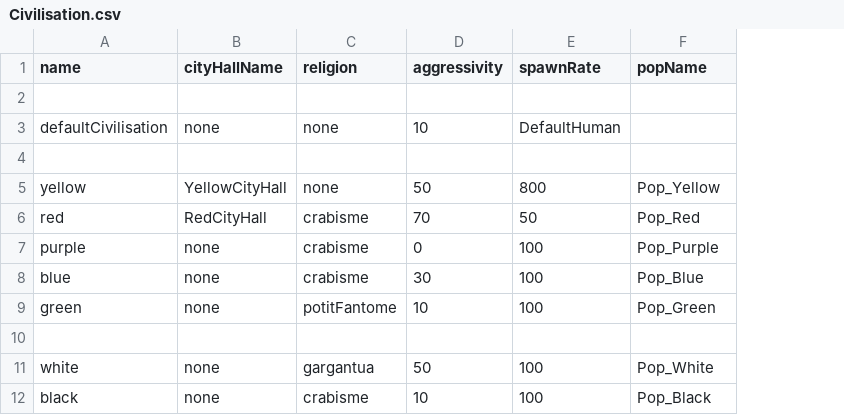
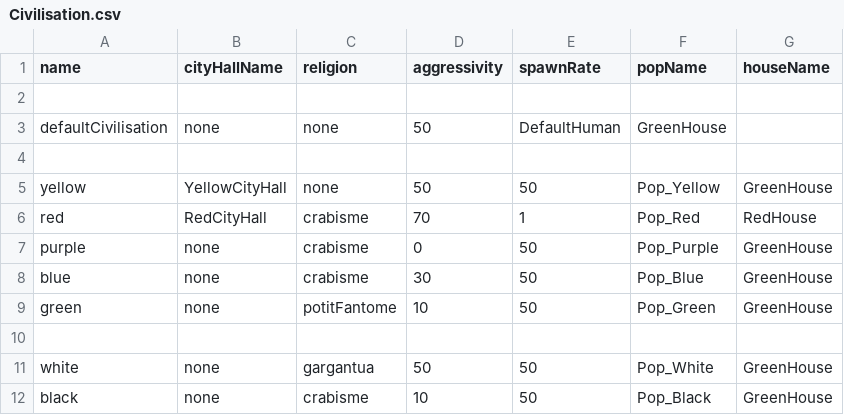
Before and after one commit to Maxime-juncker/HumanSI, a CSV file: Assets/Presets/Civilisation.csv, drawn as a sheet; the diff names each change by its address in the sheet, - before the commit and + after, or states it on an @@ line.

Commit message:
civilisation

```diff
--- a/Assets/Presets/Civilisation.csv
+++ b/Assets/Presets/Civilisation.csv
+column G (houseName), rows 5-12: GreenHouse | RedHouse | GreenHouse | GreenHouse | GreenHouse |  | GreenHouse | GreenHouse
-D3 (aggressivity): 10
+D3 (aggressivity): 50
-F3 (popName): (empty)
+F3 (popName): GreenHouse
-E5 (spawnRate): 800
+E5 (spawnRate): 50
-E6 (spawnRate): 50
+E6 (spawnRate): 1
-E7:E9 (spawnRate): 100
+E7:E9 (spawnRate): 50
-E11:E12 (spawnRate): 100
+E11:E12 (spawnRate): 50
```
Also changed, not shown: Assets/Presets/Presets.csv, 21 other files.
